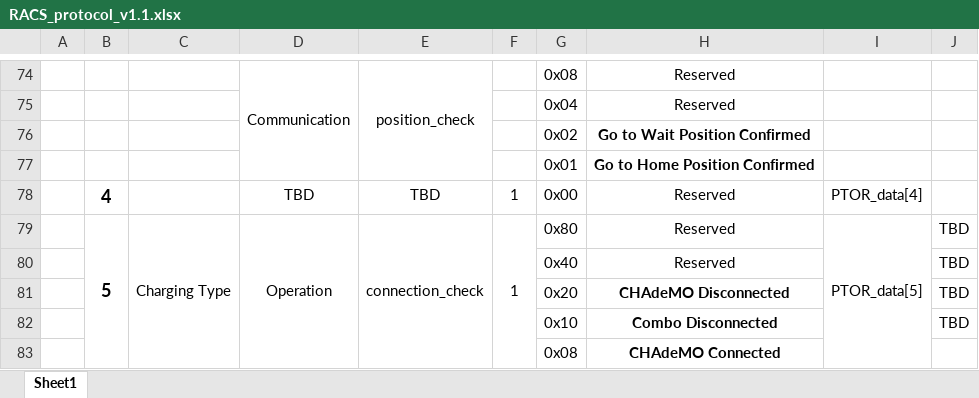
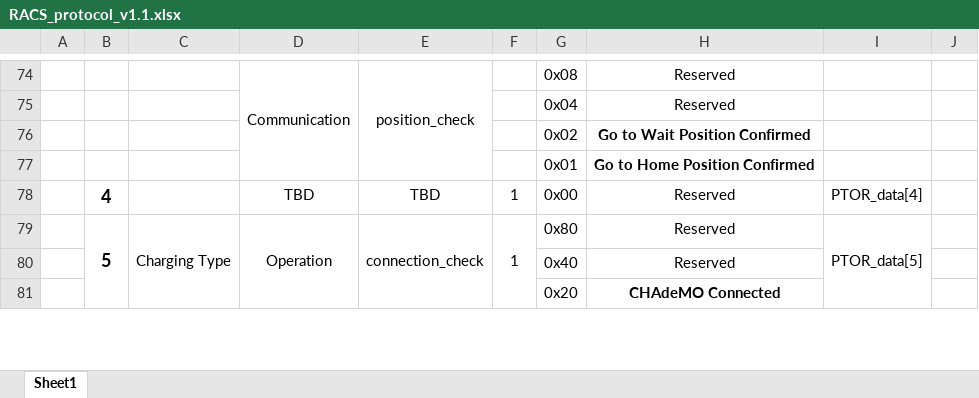
Before and after one commit to MartinKim1954/racs, an Excel workbook: RACS_protocol_v1.1.xlsx, sheet Sheet1, drawn as a sheet; only a part is shown, gaps mark what is left out; values as stored, in another font and other column widths than the file's, no borders; removed rows and columns are numbered as before the commit, all else as after; the diff covers the shown part only; the diff names each change by its address in the sheet, - before the commit and + after, or states it on an @@ line.

Commit message:
in the middle of changing based on protocol

```diff
--- a/RACS_protocol_v1.1.xlsx (sheet Sheet1)
+++ b/RACS_protocol_v1.1.xlsx (sheet Sheet1)
-J79:J80: TBD
+J79:J80: (empty)
-row 81:  |  |  |  |  |  | 0x20 | CHAdeMO Disconnected |  | TBD
-row 82:  |  |  |  |  |  | 0x10 | Combo Disconnected |  | TBD
-G81: 0x08
+G81: 0x20
```
Also changed, not shown: 2 added rows, 14 edited cells and cell formats elsewhere in this sheet, 7 other files.
